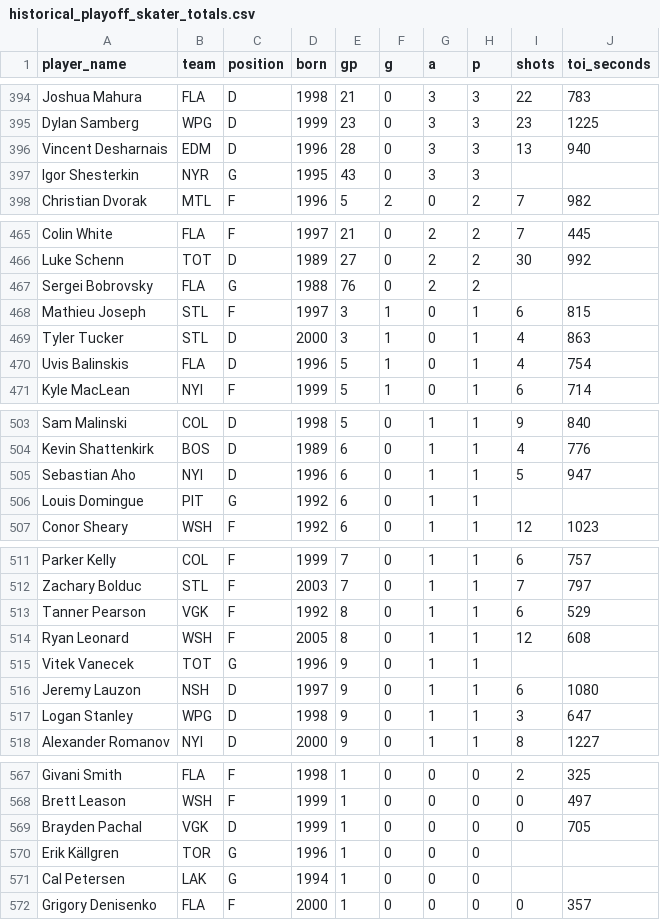
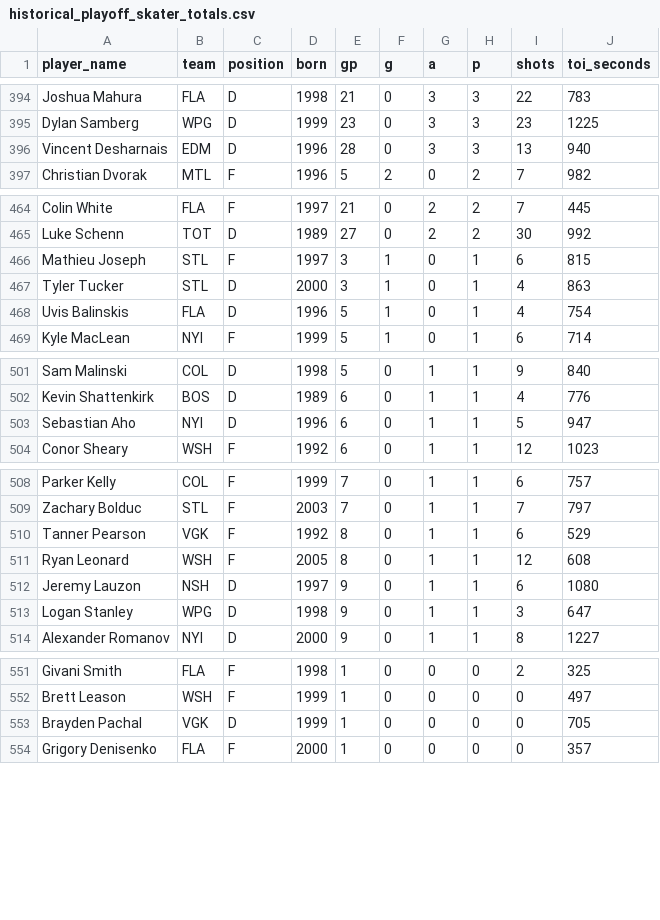
Before and after one commit to gruberb/fantasy-puck, a CSV file: backend/data/historical_playoff_skater_totals.csv, drawn as a sheet; only a part is shown, gaps mark what is left out; the diff covers the shown part only; the diff names each change by its address in the sheet, - before the commit and + after, or states it on an @@ line.

```diff
--- a/backend/data/historical_playoff_skater_totals.csv
+++ b/backend/data/historical_playoff_skater_totals.csv
-row 397: Igor Shesterkin | NYR | G | 1995 | 43 | 0 | 3 | 3
-row 467: Sergei Bobrovsky | FLA | G | 1988 | 76 | 0 | 2 | 2
-row 506: Louis Domingue | PIT | G | 1992 | 6 | 0 | 1 | 1
-row 515: Vitek Vanecek | TOT | G | 1996 | 9 | 0 | 1 | 1
-row 570: Erik Källgren | TOR | G | 1996 | 1 | 0 | 0 | 0
-row 571: Cal Petersen | LAK | G | 1994 | 1 | 0 | 0 | 0
```
Also changed, not shown: 12 removed rows elsewhere in this file, 10 other files.
